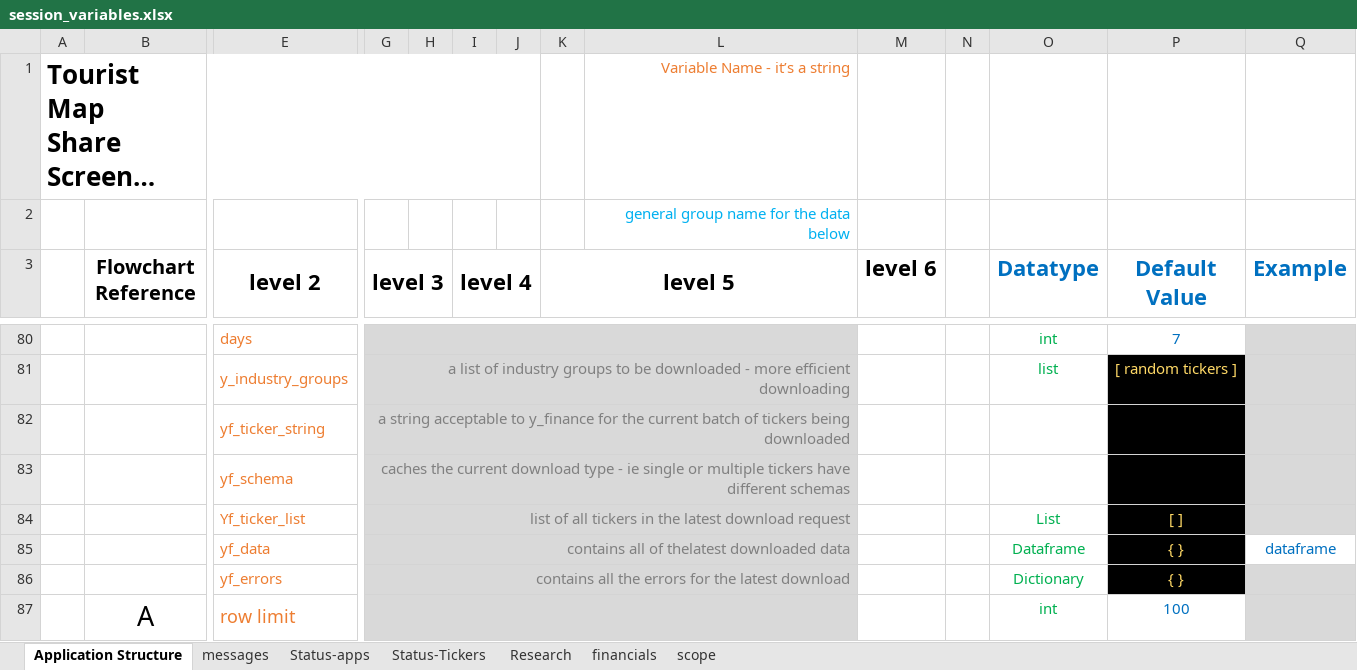
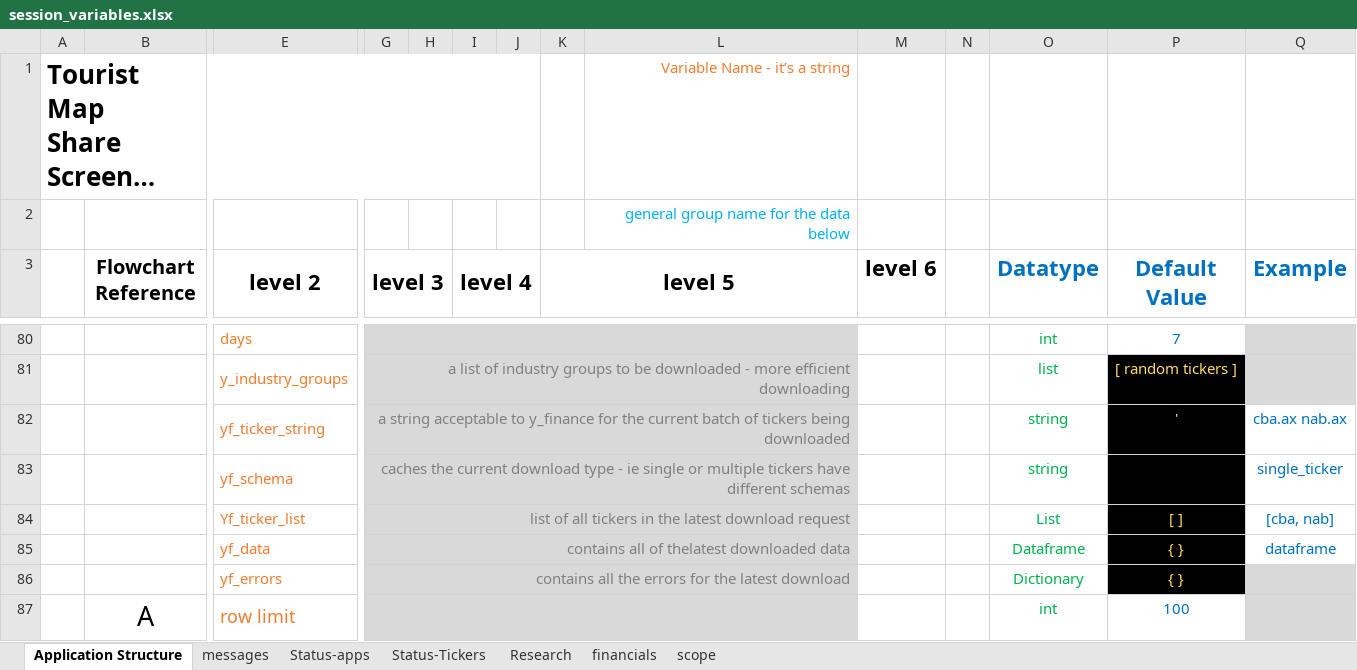
Before and after one commit to RobHay67/share_screener, an Excel workbook: docs/session_variables.xlsx, sheet Application Structure, drawn as a sheet; only a part is shown, gaps mark what is left out; long unchanged cells end in …; values as stored, in another font and other column widths than the file's, no borders; removed rows and columns are numbered as before the commit, all else as after; rows hold the shown columns only; the diff names each change by its address in the sheet, - before the commit and + after, or states it on an @@ line.

Commit message:
refactor load code into a seperate module withing tickers

```diff
--- a/docs/session_variables.xlsx (sheet Application Structure)
+++ b/docs/session_variables.xlsx (sheet Application Structure)
-row 82:  |  | yf_ticker_string | a string acceptable to y_finance for the current batch of tickers being downloaded
-row 83:  |  | yf_schema | caches the current download type - ie single or multiple tickers have different schemas
+row 82:  |  | yf_ticker_string | a string acceptable to y_finance for the current batch of tickers being downloaded |  |  |  |  |  |  |  | string | ' | cba.ax nab.ax
+row 83:  |  | yf_schema | caches the current download type - ie single or multiple tickers have different schemas |  |  |  |  |  |  |  | string |  | single_ticker
-Q84 (Example): (empty)
+Q84 (Example): [cba, nab]
-Q84 fill: #D9D9D9
+Q84 fill: none
```
Also changed, not shown: 11 other files.
